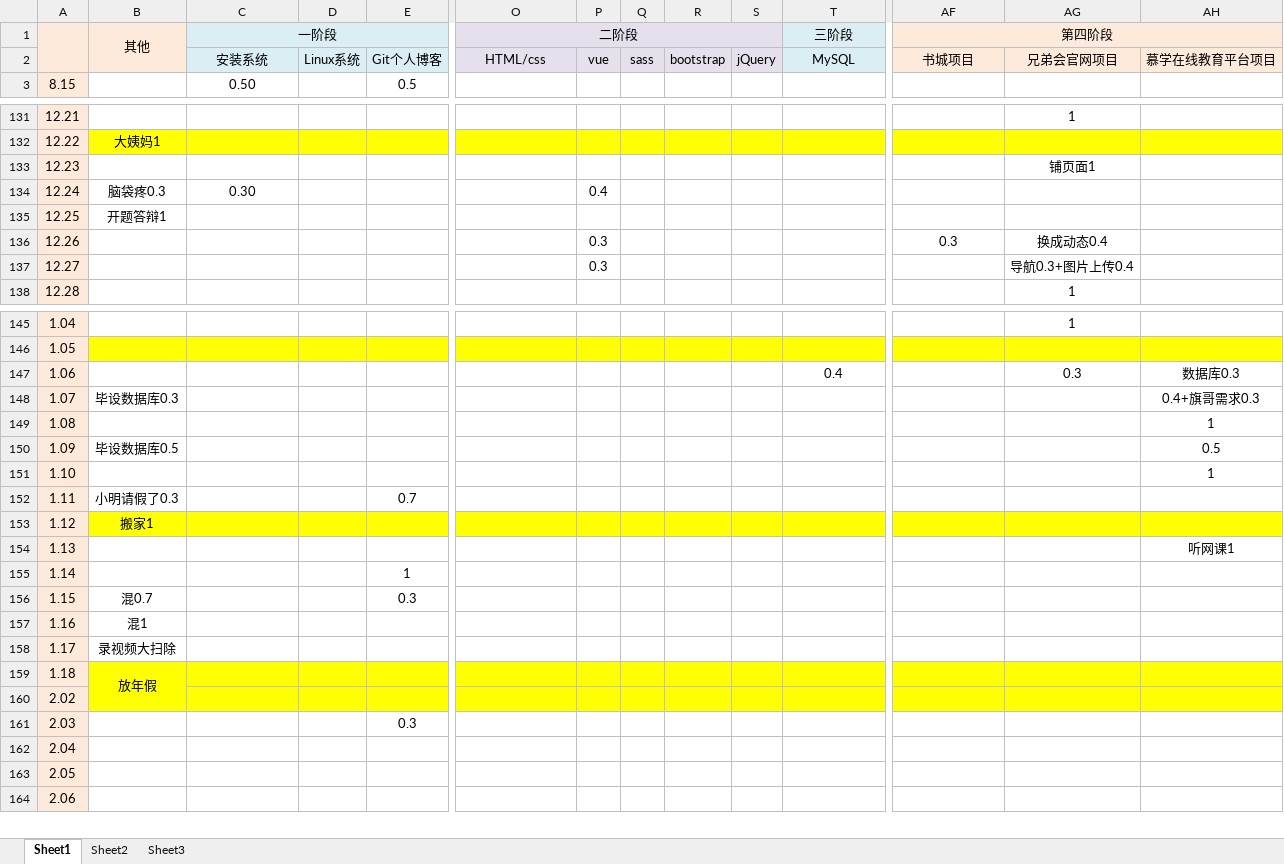
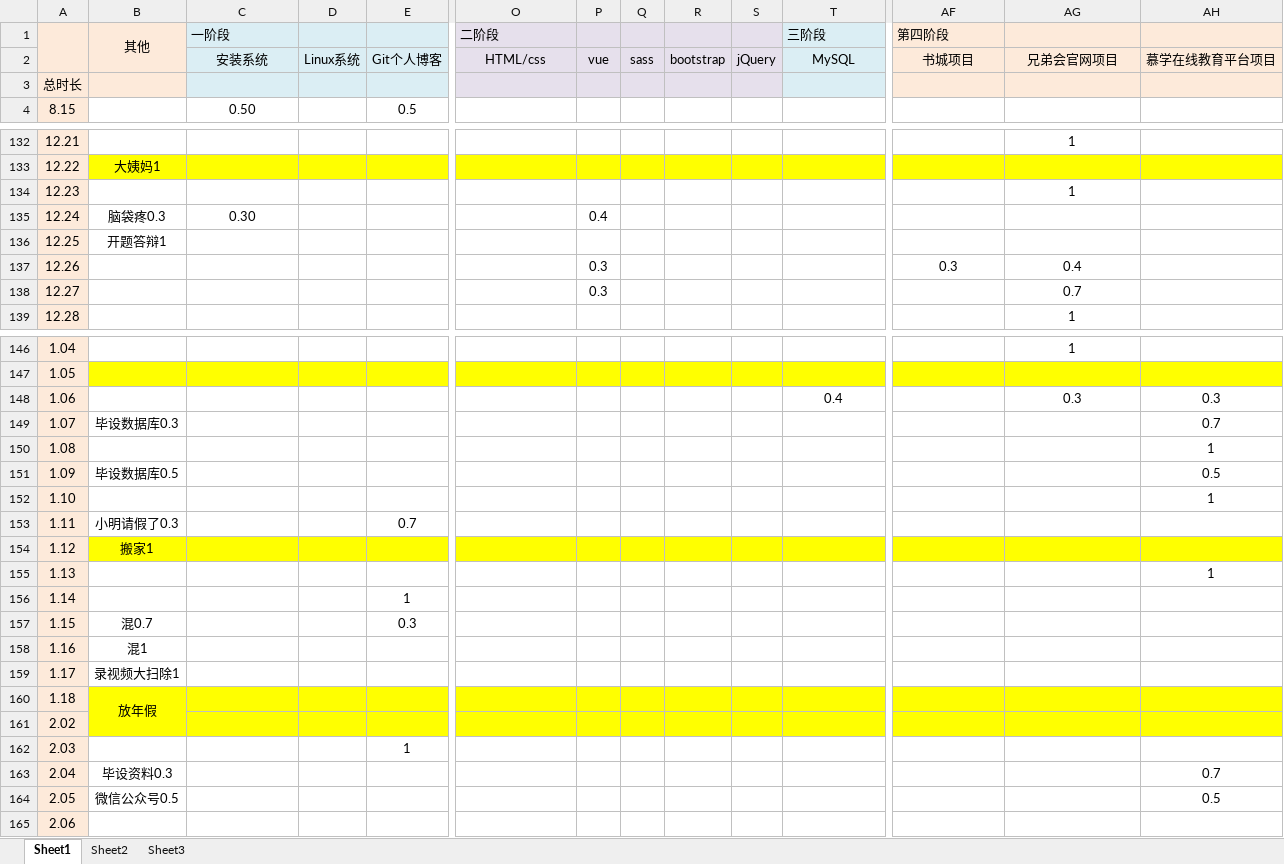
Before and after one commit to caoyang7/caoyang7.github.io, an Excel workbook: _posts/个人分享/进度.xlsx, sheet Sheet1, drawn as a sheet; only a part is shown, gaps mark what is left out; values as stored, in another font and other column widths than the file's, no borders; removed rows and columns are numbered as before the commit, all else as after; rows hold the shown columns only; the diff names each change by its address in the sheet, - before the commit and + after, or states it on an @@ line.

```diff
--- a/_posts/个人分享/进度.xlsx (sheet Sheet1)
+++ b/_posts/个人分享/进度.xlsx (sheet Sheet1)
-C1 alignment: center
+C1 alignment: left
-C1:N1 merged
-O1 alignment: center
+O1 alignment: left
-O1:S1 merged
-T1 alignment: center
+T1 alignment: left
-T1:AE1 merged
-AF1 alignment: center
+AF1 alignment: left
-AF1:AH1 merged
+row 3: 总时长
-AG134: 铺页面1
+AG134: 1
-AG137: 换成动态0.4
+AG137: 0.4
-AG138: 导航0.3+图片上传0.4
+AG138: 0.7
-AH148: 数据库0.3
+AH148: 0.3
-AH149: 0.4+旗哥需求0.3
+AH149: 0.7
-AH155: 听网课1
+AH155: 1
-B159 (其他): 录视频大扫除
+B159 (其他): 录视频大扫除1
-E162: 0.3
+E162: 1
-B163 (其他): (empty)
+B163 (其他): 毕设资料0.3
-AH163: (empty)
+AH163: 0.7
-B164 (其他): (empty)
+B164 (其他): 微信公众号0.5
-AH164: (empty)
+AH164: 0.5
```
Also changed, not shown: 9 other files.
